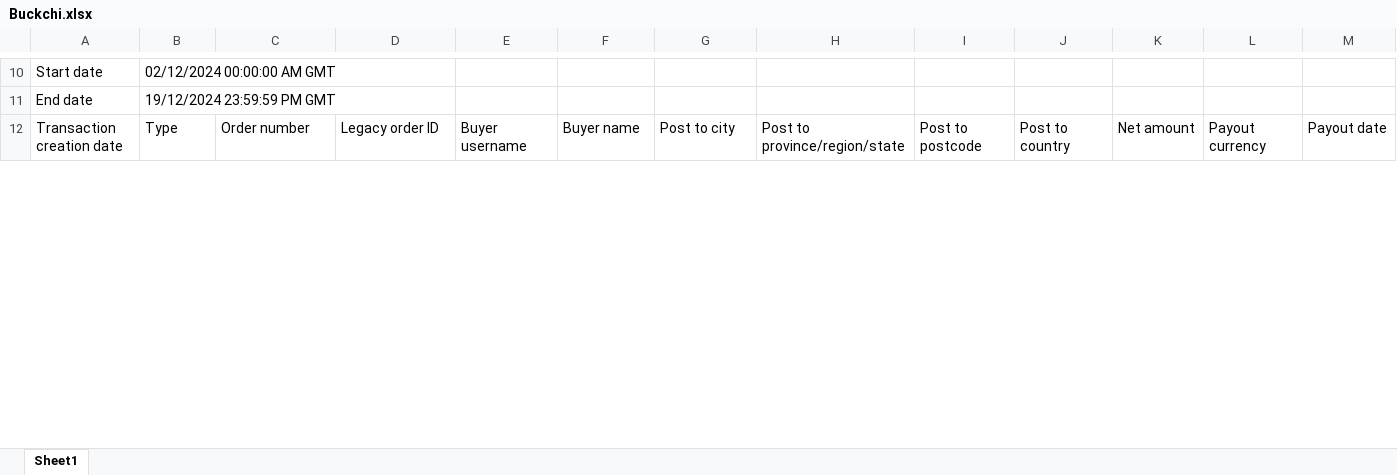
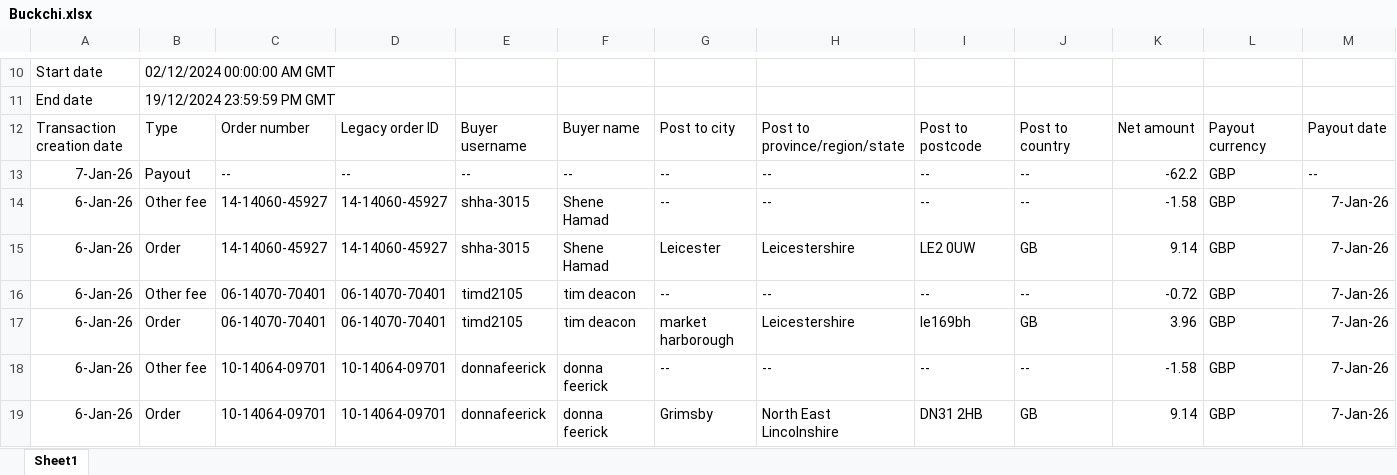
Before and after one commit to NIBH014B/BuckchiDailyReport, an Excel workbook: Raw Sales Data/Buckchi.xlsx, sheet Sheet1, drawn as a sheet; only a part is shown, gaps mark what is left out; values as stored, in another font and other column widths than the file's, no borders; rows hold the shown columns only; the diff covers the shown part only; the diff names each change by its address in the sheet, - before the commit and + after, or states it on an @@ line.

```diff
--- a/Raw Sales Data/Buckchi.xlsx (sheet Sheet1)
+++ b/Raw Sales Data/Buckchi.xlsx (sheet Sheet1)
+row 13: 7-Jan-26 | Payout | -- | -- | -- | -- | -- | -- | -- | -- | -62.2 | GBP | --
+row 14: 6-Jan-26 | Other fee | 14-14060-45927 | 14-14060-45927 | shha-3015 | Shene Hamad | -- | -- | -- | -- | -1.58 | GBP | 7-Jan-26
+row 15: 6-Jan-26 | Order | 14-14060-45927 | 14-14060-45927 | shha-3015 | Shene Hamad | Leicester | Leicestershire | LE2 0UW | GB | 9.14 | GBP | 7-Jan-26
+row 16: 6-Jan-26 | Other fee | 06-14070-70401 | 06-14070-70401 | timd2105 | tim deacon | -- | -- | -- | -- | -0.72 | GBP | 7-Jan-26
+row 17: 6-Jan-26 | Order | 06-14070-70401 | 06-14070-70401 | timd2105 | tim deacon | market harborough | Leicestershire | le169bh | GB | 3.96 | GBP | 7-Jan-26
+row 18: 6-Jan-26 | Other fee | 10-14064-09701 | 10-14064-09701 | donnafeerick | donna feerick | -- | -- | -- | -- | -1.58 | GBP | 7-Jan-26
+row 19: 6-Jan-26 | Order | 10-14064-09701 | 10-14064-09701 | donnafeerick | donna feerick | Grimsby | North East Lincolnshire | DN31 2HB | GB | 9.14 | GBP | 7-Jan-26
```
Also changed, not shown: 4 added rows and 23 edited cells elsewhere in this sheet, Raw Sales Data/Amazon.xlsx, Raw Sales Data/Vandey.xlsx.
